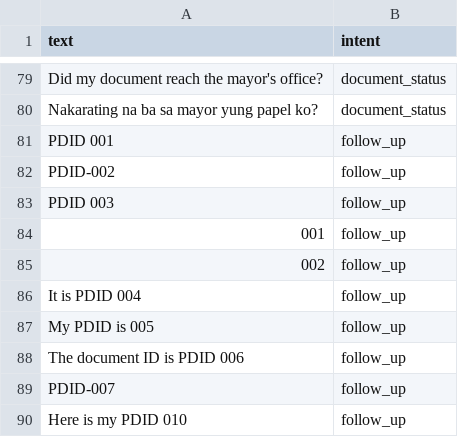
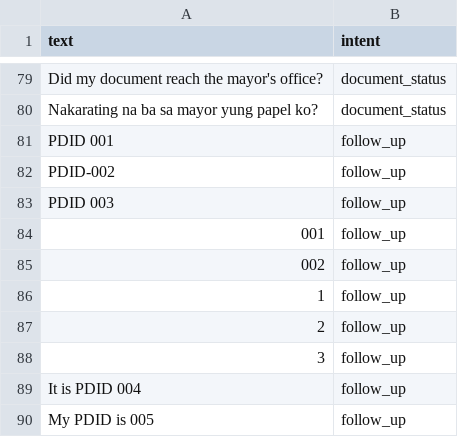
Before and after one commit to Rensu2k/AI-Engine, a CSV file: ml_data/intent_training.csv, drawn as a sheet; only a part is shown, gaps mark what is left out; the shorter side is filled out with more unchanged rows.

```diff
--- a/ml_data/intent_training.csv
+++ b/ml_data/intent_training.csv
@@ -85,2 +85,5 @@ PDID 003,follow_up
 002,follow_up
+1,follow_up
+2,follow_up
+3,follow_up
 It is PDID 004,follow_up
```
Also changed, not shown: 16 other files.
